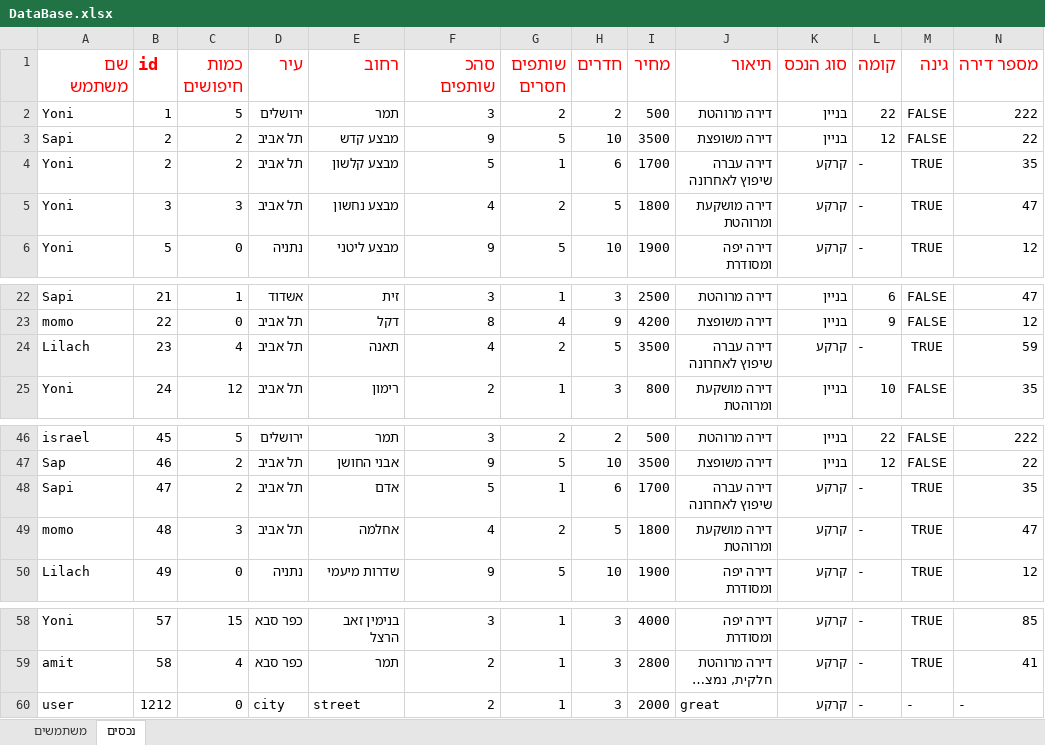
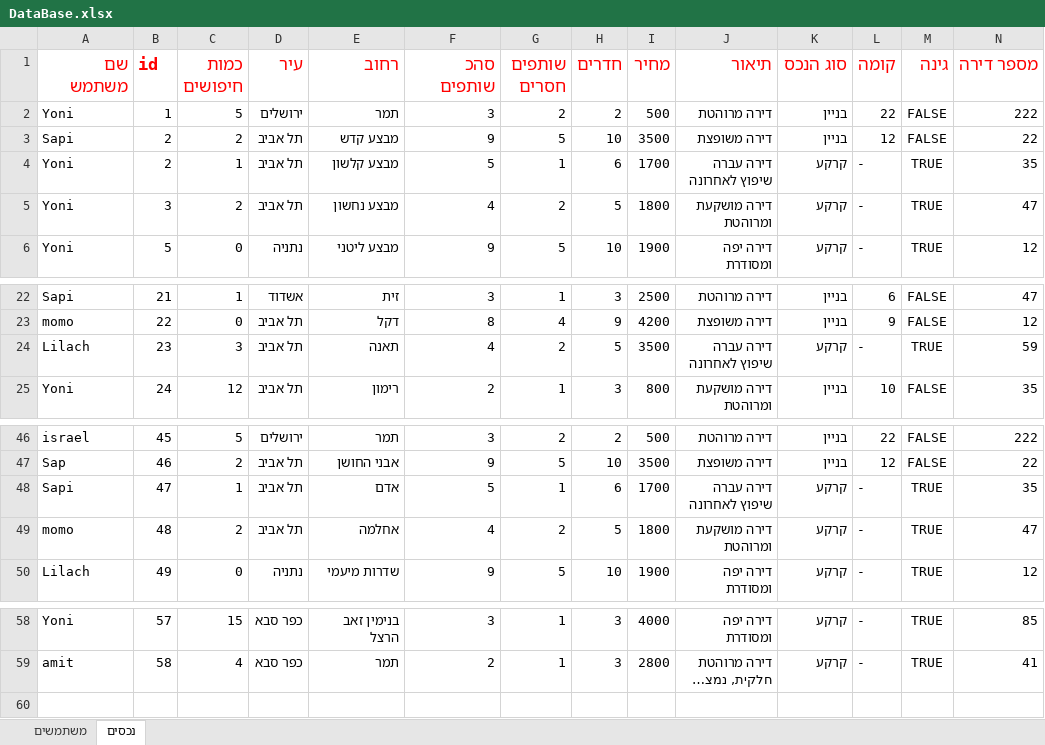
Before and after one commit to yonisho52/ALYS-JavaSwing, an Excel workbook: DataBase.xlsx, sheet נכסים, drawn as a sheet; only a part is shown, gaps mark what is left out; long unchanged cells end in …; values as stored, in another font and other column widths than the file's, no borders; rows hold the shown columns only; the diff names each change by its address in the sheet, - before the commit and + after, or states it on an @@ line.

```diff
--- a/DataBase.xlsx (sheet נכסים)
+++ b/DataBase.xlsx (sheet נכסים)
-C4 (כמות חיפושים): 2
+C4 (כמות חיפושים): 1
-C5 (כמות חיפושים): 3
+C5 (כמות חיפושים): 2
-C24 (כמות חיפושים): 4
+C24 (כמות חיפושים): 3
-C48 (כמות חיפושים): 2
+C48 (כמות חיפושים): 1
-C49 (כמות חיפושים): 3
+C49 (כמות חיפושים): 2
-row 60: user | 1212 | 0 | city | street | 2 | 1 | 3 | 2000 | great | קרקע | - | - | -
```
Also changed, not shown: 11 other files.
